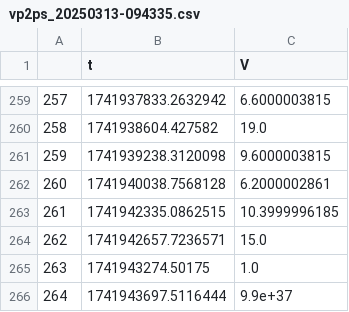
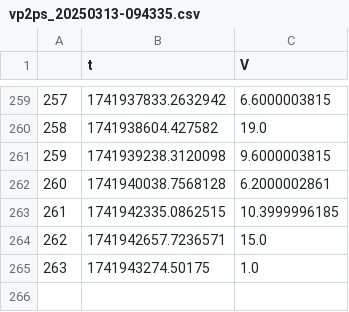
Before and after one commit to ficnawode/msc-python-analysis, a CSV file: analysis/data/muon_telescope/vp2ps_20250313-094335.csv, drawn as a sheet; only a part is shown, gaps mark what is left out; the diff names each change by its address in the sheet, - before the commit and + after, or states it on an @@ line.

Commit message:
Correct muon telescope histograms, add requirements.txt

```diff
--- a/analysis/data/muon_telescope/vp2ps_20250313-094335.csv
+++ b/analysis/data/muon_telescope/vp2ps_20250313-094335.csv
-row 266: 264 | 1741943697.5116444 | 9.9e+37
```
Also changed, not shown: 8 other files.
